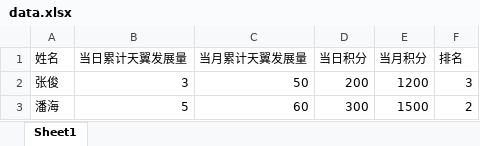
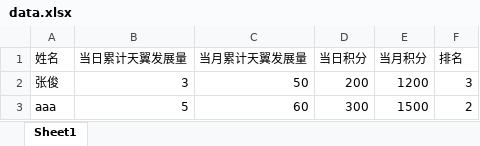
Before and after one commit to zjnt888/qysender, an Excel workbook: data.xlsx, sheet Sheet1, drawn as a sheet; values as stored, in another font and other column widths than the file's, no borders; the diff names each change by its address in the sheet, - before the commit and + after, or states it on an @@ line.

```diff
--- a/data.xlsx (sheet Sheet1)
+++ b/data.xlsx (sheet Sheet1)
-A3 (姓名): 潘海
+A3 (姓名): aaa
```
Also changed, not shown: 5 other files.
